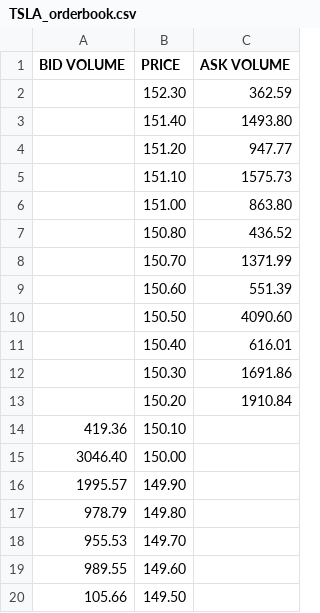
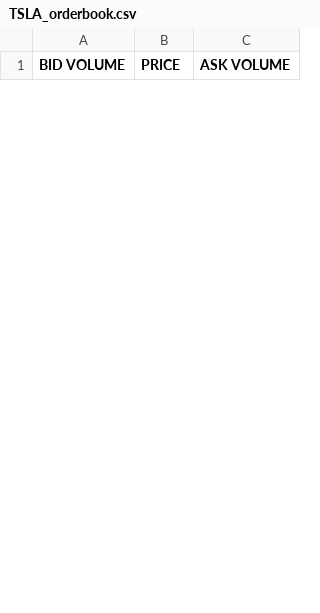
Before and after one commit to AlexInTheLoop/project_LOB, a CSV file: output/TSLA_orderbook.csv, drawn as a sheet; only a part is shown; the diff covers the shown part only.

```diff
--- a/output/TSLA_orderbook.csv
+++ b/output/TSLA_orderbook.csv
@@ -1,20 +1 @@
 BID VOLUME,PRICE,ASK VOLUME
-,152.30,362.59
-,151.40,1493.80
-,151.20,947.77
-,151.10,1575.73
-,151.00,863.80
-,150.80,436.52
-,150.70,1371.99
-,150.60,551.39
-,150.50,4090.60
-,150.40,616.01
-,150.30,1691.86
-,150.20,1910.84
-419.36,150.10,
-3046.40,150.00,
-1995.57,149.90,
-978.79,149.80,
-955.53,149.70,
-989.55,149.60,
-105.66,149.50,
```
Also changed, not shown: 31 added rows and 9 removed rows elsewhere in this file, output/AAPL_orderbook.csv, output/AMZN_orderbook.csv, 8 other files.
